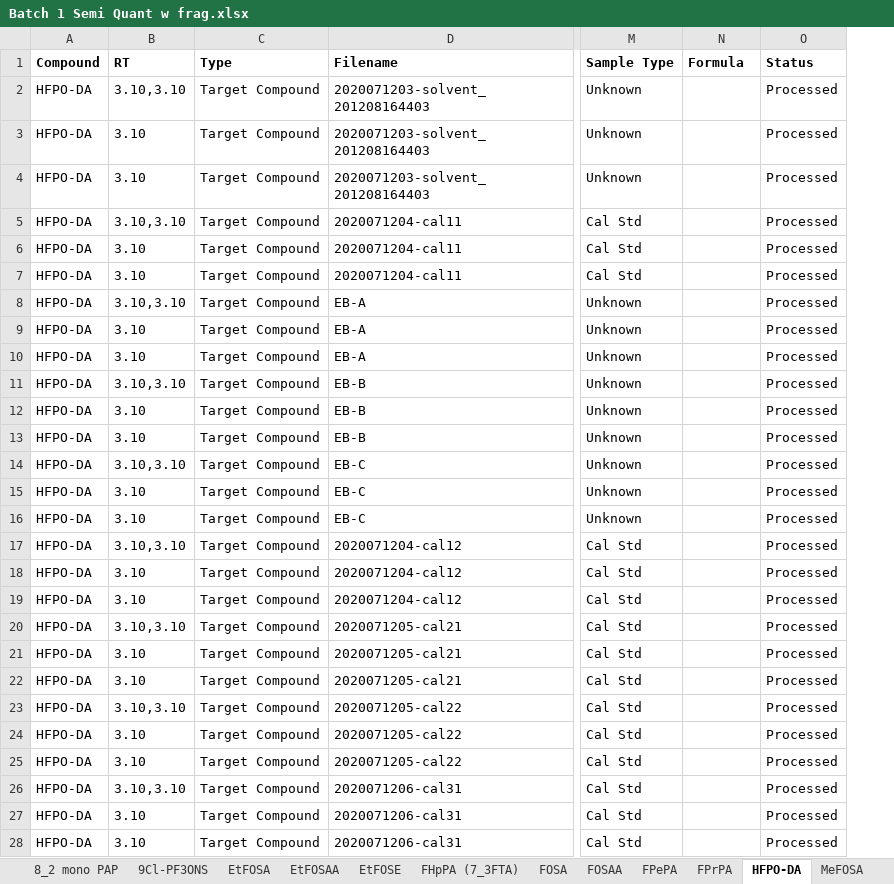
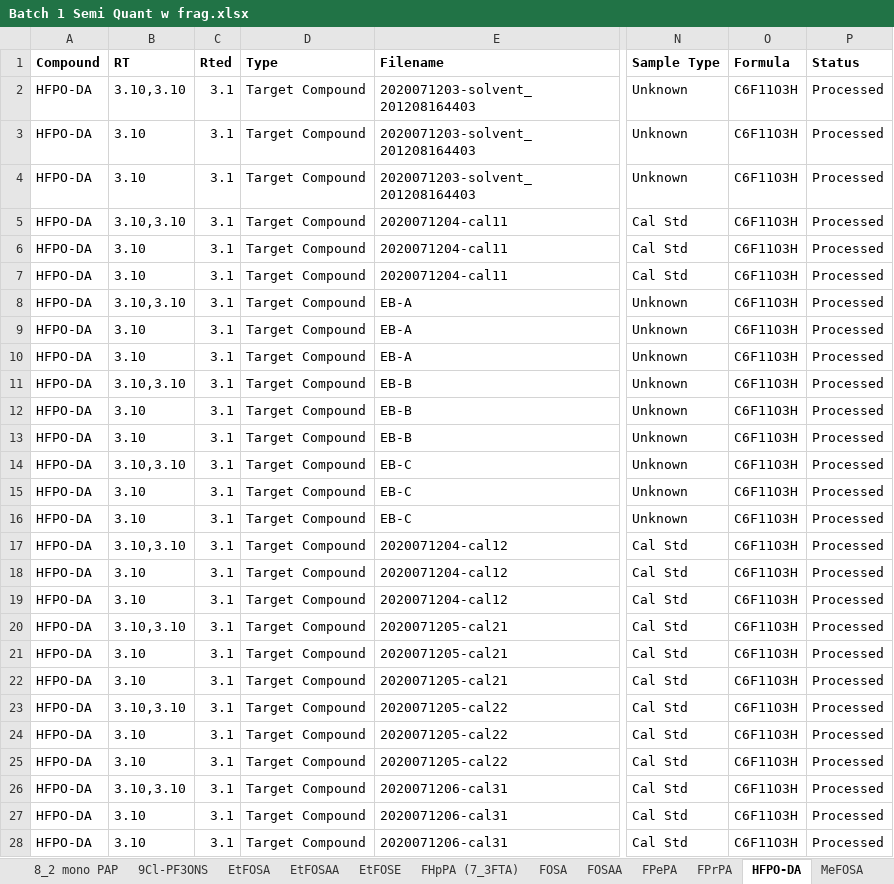
Before and after one commit to kruvelab/PFAS_quantification_model, an Excel workbook: data/Batch 1 Semi Quant w frag.xlsx, sheet HFPO-DA, drawn as a sheet; only a part is shown, gaps mark what is left out; values as stored, in another font and other column widths than the file's, no borders; addresses are those after the commit; the diff covers the shown part only; the diff names each change by its address in the sheet, - before the commit and + after, or states it on an @@ line.

```diff
--- a/data/Batch 1 Semi Quant w frag.xlsx (sheet HFPO-DA)
+++ b/data/Batch 1 Semi Quant w frag.xlsx (sheet HFPO-DA)
+column C (Rted), rows 2-28: all 3.1
-O2:O28 (Formula): (empty)
+O2:O28 (Formula): C6F11O3H
```
Also changed, not shown: 72 edited cells elsewhere in this sheet, 3 other files.
